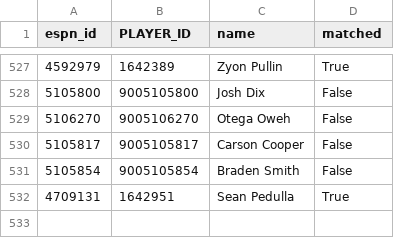
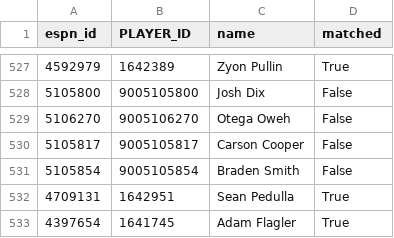
Before and after one commit to abeilke2002/belch-bets, a CSV file: csvs/espn_players.csv, drawn as a sheet; only a part is shown, gaps mark what is left out; the diff names each change by its address in the sheet, - before the commit and + after, or states it on an @@ line.

```diff
--- a/csvs/espn_players.csv
+++ b/csvs/espn_players.csv
+row 533: 4397654 | 1641745 | Adam Flagler | True
```
Also changed, not shown: csvs/game_info_2027.csv, odds_model/data/bet_log.csv, 5 other files.
